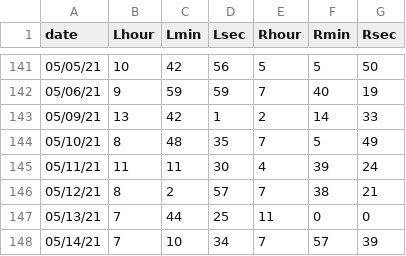
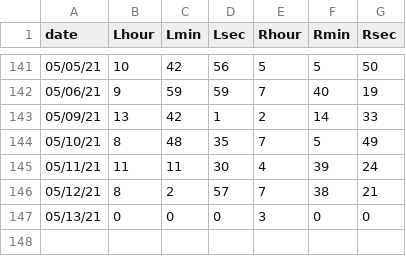
Before and after one commit to tallguyjenks/PyProductivity, a CSV file: clocktime.csv, drawn as a sheet; only a part is shown, gaps mark what is left out.

```diff
--- a/clocktime.csv
+++ b/clocktime.csv
@@ -146,3 +146,2 @@ date,Lhour,Lmin,Lsec,Rhour,Rmin,Rsec
 05/12/21,8,2,57,7,38,21
-05/13/21,7,44,25,11,0,0
-05/14/21,7,10,34,7,57,39
+05/13/21,0,0,0,3,0,0
```
Also changed, not shown: 1 other file.
